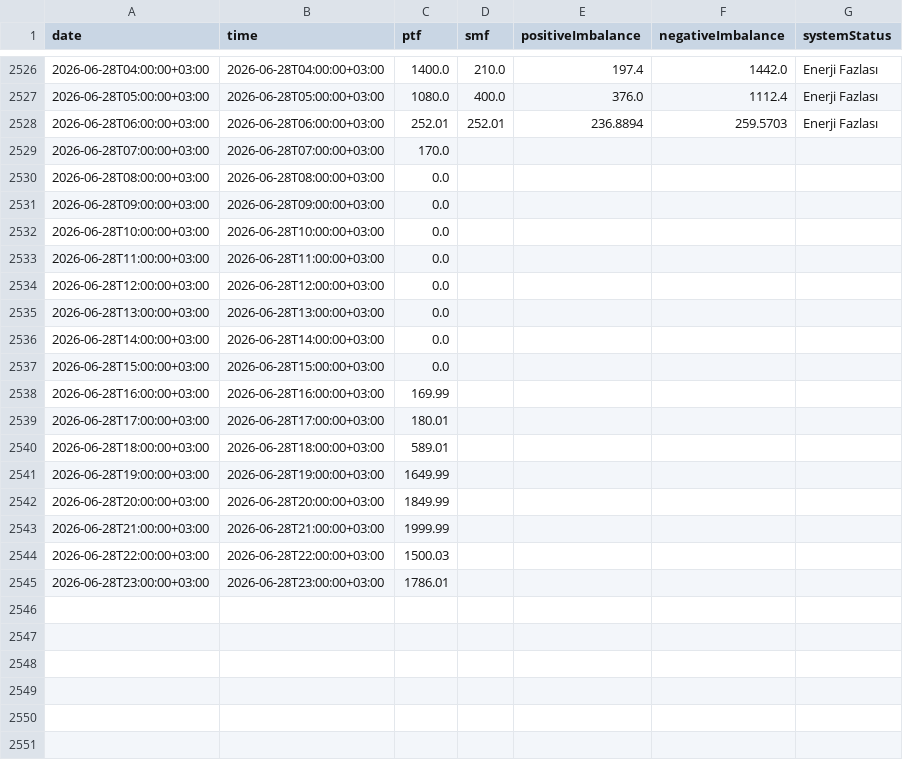
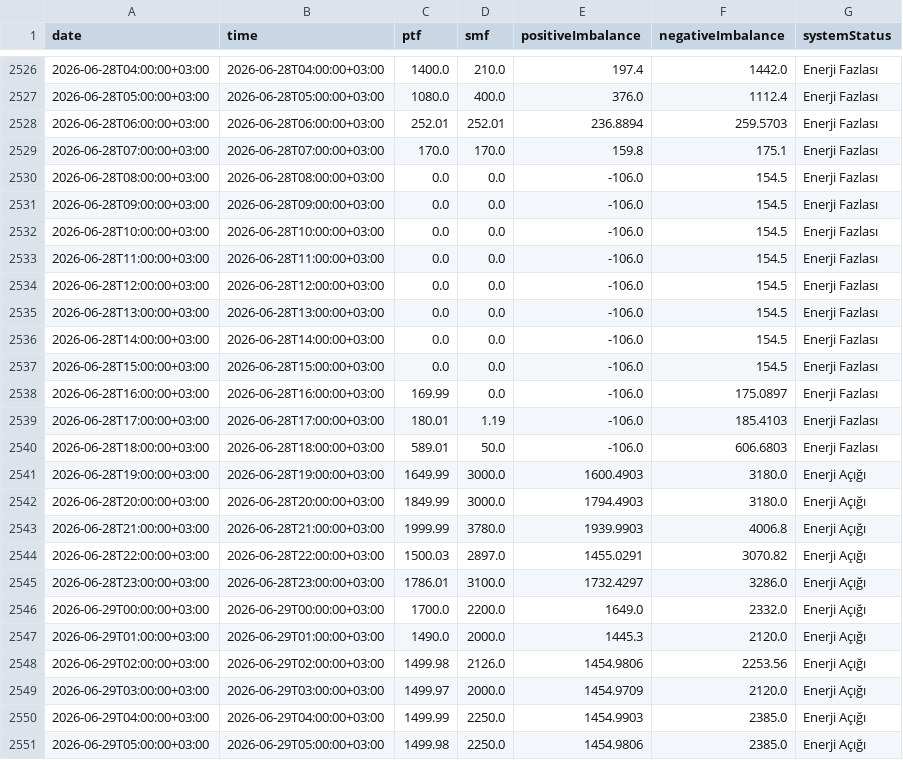
Before and after one commit to BRSTKL/turkey-power-trading, a CSV file: data/processed/master_mcp_smp_imb.csv, drawn as a sheet; only a part is shown, gaps mark what is left out; the diff covers the shown part only.

```diff
--- a/data/processed/master_mcp_smp_imb.csv
+++ b/data/processed/master_mcp_smp_imb.csv
@@ -2528,18 +2528,24 @@
 2026-06-28T06:00:00+03:00,2026-06-28T06:00:00+03:00,252.01,252.01,236.8894,259.5703,Enerji Fazlası
-2026-06-28T07:00:00+03:00,2026-06-28T07:00:00+03:00,170.0,,,,
-2026-06-28T08:00:00+03:00,2026-06-28T08:00:00+03:00,0.0,,,,
-2026-06-28T09:00:00+03:00,2026-06-28T09:00:00+03:00,0.0,,,,
-2026-06-28T10:00:00+03:00,2026-06-28T10:00:00+03:00,0.0,,,,
-2026-06-28T11:00:00+03:00,2026-06-28T11:00:00+03:00,0.0,,,,
-2026-06-28T12:00:00+03:00,2026-06-28T12:00:00+03:00,0.0,,,,
-2026-06-28T13:00:00+03:00,2026-06-28T13:00:00+03:00,0.0,,,,
-2026-06-28T14:00:00+03:00,2026-06-28T14:00:00+03:00,0.0,,,,
-2026-06-28T15:00:00+03:00,2026-06-28T15:00:00+03:00,0.0,,,,
-2026-06-28T16:00:00+03:00,2026-06-28T16:00:00+03:00,169.99,,,,
-2026-06-28T17:00:00+03:00,2026-06-28T17:00:00+03:00,180.01,,,,
-2026-06-28T18:00:00+03:00,2026-06-28T18:00:00+03:00,589.01,,,,
-2026-06-28T19:00:00+03:00,2026-06-28T19:00:00+03:00,1649.99,,,,
-2026-06-28T20:00:00+03:00,2026-06-28T20:00:00+03:00,1849.99,,,,
-2026-06-28T21:00:00+03:00,2026-06-28T21:00:00+03:00,1999.99,,,,
-2026-06-28T22:00:00+03:00,2026-06-28T22:00:00+03:00,1500.03,,,,
-2026-06-28T23:00:00+03:00,2026-06-28T23:00:00+03:00,1786.01,,,,
+2026-06-28T07:00:00+03:00,2026-06-28T07:00:00+03:00,170.0,170.0,159.8,175.1,Enerji Fazlası
+2026-06-28T08:00:00+03:00,2026-06-28T08:00:00+03:00,0.0,0.0,-106.0,154.5,Enerji Fazlası
+2026-06-28T09:00:00+03:00,2026-06-28T09:00:00+03:00,0.0,0.0,-106.0,154.5,Enerji Fazlası
+2026-06-28T10:00:00+03:00,2026-06-28T10:00:00+03:00,0.0,0.0,-106.0,154.5,Enerji Fazlası
+2026-06-28T11:00:00+03:00,2026-06-28T11:00:00+03:00,0.0,0.0,-106.0,154.5,Enerji Fazlası
+2026-06-28T12:00:00+03:00,2026-06-28T12:00:00+03:00,0.0,0.0,-106.0,154.5,Enerji Fazlası
+2026-06-28T13:00:00+03:00,2026-06-28T13:00:00+03:00,0.0,0.0,-106.0,154.5,Enerji Fazlası
+2026-06-28T14:00:00+03:00,2026-06-28T14:00:00+03:00,0.0,0.0,-106.0,154.5,Enerji Fazlası
+2026-06-28T15:00:00+03:00,2026-06-28T15:00:00+03:00,0.0,0.0,-106.0,154.5,Enerji Fazlası
+2026-06-28T16:00:00+03:00,2026-06-28T16:00:00+03:00,169.99,0.0,-106.0,175.0897,Enerji Fazlası
+2026-06-28T17:00:00+03:00,2026-06-28T17:00:00+03:00,180.01,1.19,-106.0,185.4103,Enerji Fazlası
+2026-06-28T18:00:00+03:00,2026-06-28T18:00:00+03:00,589.01,50.0,-106.0,606.6803,Enerji Fazlası
+2026-06-28T19:00:00+03:00,2026-06-28T19:00:00+03:00,1649.99,3000.0,1600.4903,3180.0,Enerji Açığı
+2026-06-28T20:00:00+03:00,2026-06-28T20:00:00+03:00,1849.99,3000.0,1794.4903,3180.0,Enerji Açığı
+2026-06-28T21:00:00+03:00,2026-06-28T21:00:00+03:00,1999.99,3780.0,1939.9903,4006.8,Enerji Açığı
+2026-06-28T22:00:00+03:00,2026-06-28T22:00:00+03:00,1500.03,2897.0,1455.0291,3070.82,Enerji Açığı
+2026-06-28T23:00:00+03:00,2026-06-28T23:00:00+03:00,1786.01,3100.0,1732.4297,3286.0,Enerji Açığı
+2026-06-29T00:00:00+03:00,2026-06-29T00:00:00+03:00,1700.0,2200.0,1649.0,2332.0,Enerji Açığı
+2026-06-29T01:00:00+03:00,2026-06-29T01:00:00+03:00,1490.0,2000.0,1445.3,2120.0,Enerji Açığı
+2026-06-29T02:00:00+03:00,2026-06-29T02:00:00+03:00,1499.98,2126.0,1454.9806,2253.56,Enerji Açığı
+2026-06-29T03:00:00+03:00,2026-06-29T03:00:00+03:00,1499.97,2000.0,1454.9709,2120.0,Enerji Açığı
+2026-06-29T04:00:00+03:00,2026-06-29T04:00:00+03:00,1499.99,2250.0,1454.9903,2385.0,Enerji Açığı
+2026-06-29T05:00:00+03:00,2026-06-29T05:00:00+03:00,1499.98,2250.0,1454.9806,2385.0,Enerji Açığı
```
Also changed, not shown: 18 added rows elsewhere in this file, data/processed/master_bpm_down.csv, data/processed/master_bpm_up.csv, 6 other files.
